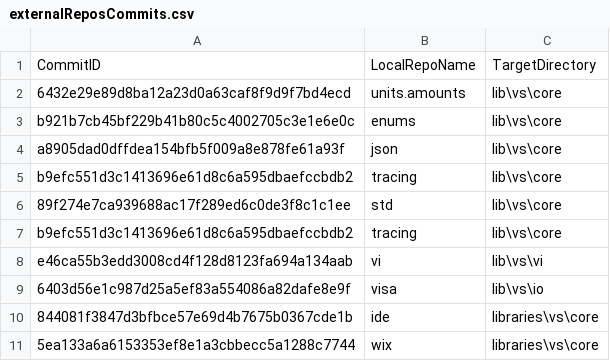
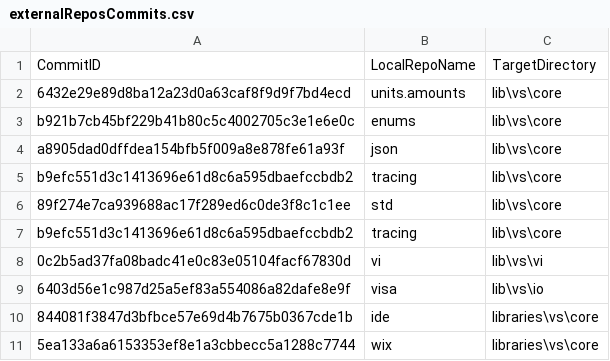
Before and after one commit to ATECoder/dn.vi.ivi, a CSV file: externalReposCommits.csv, drawn as a sheet.

```diff
--- a/externalReposCommits.csv
+++ b/externalReposCommits.csv
@@ -7,3 +7,3 @@ b9efc551d3c1413696e61d8c6a595dbaefccbdb2,tracing,lib\vs\core
 b9efc551d3c1413696e61d8c6a595dbaefccbdb2,tracing,lib\vs\core
-e46ca55b3edd3008cd4f128d8123fa694a134aab,vi,lib\vs\vi
+0c2b5ad37fa08badc41e0c83e05104facf67830d,vi,lib\vs\vi
 6403d56e1c987d25a5ef83a554086a82dafe8e9f,visa,lib\vs\io
```
Also changed, not shown: 4 other files.
